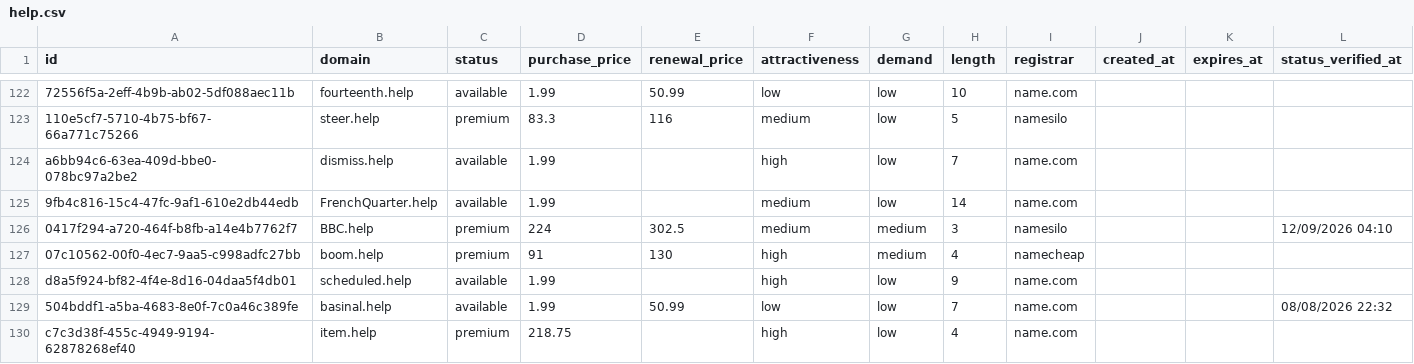
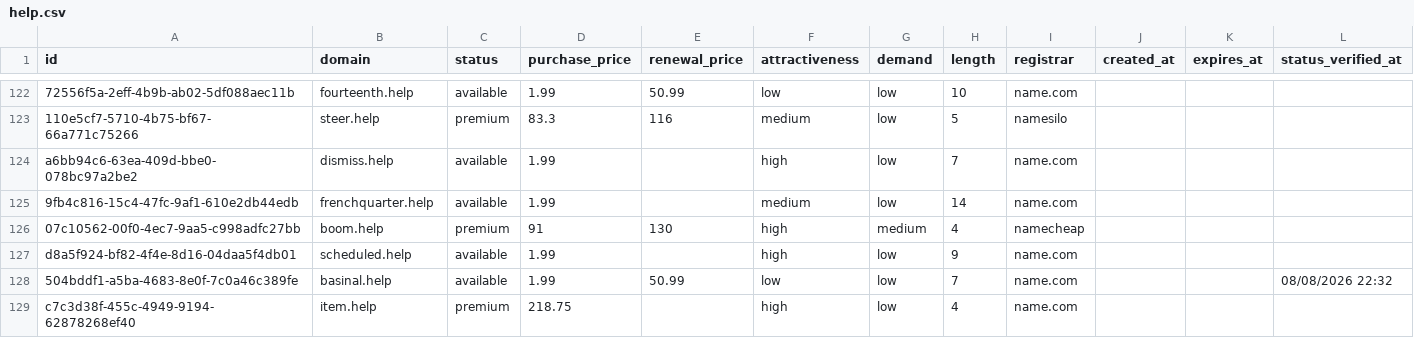
Before and after one commit to UniqueDomains/help-oneword-domains, a CSV file: help.csv, drawn as a sheet; only a part is shown, gaps mark what is left out; removed rows and columns are numbered as before the commit, all else as after; the diff covers the shown part only; the diff names each change by its address in the sheet, - before the commit and + after, or states it on an @@ line.

Commit message:
Domains update

```diff
--- a/help.csv
+++ b/help.csv
-B125 (domain): FrenchQuarter.help
+B125 (domain): frenchquarter.help
-row 126: 0417f294-a720-464f-b8fb-a14e4b7762f7 | BBC.help | premium | 224 | 302.5 | medium | medium | 3 | namesilo |  |  | 12/09/2026 04:10
```
Also changed, not shown: 3 added rows, 2 removed rows and 54 edited cells elsewhere in this file, 4 other files.
